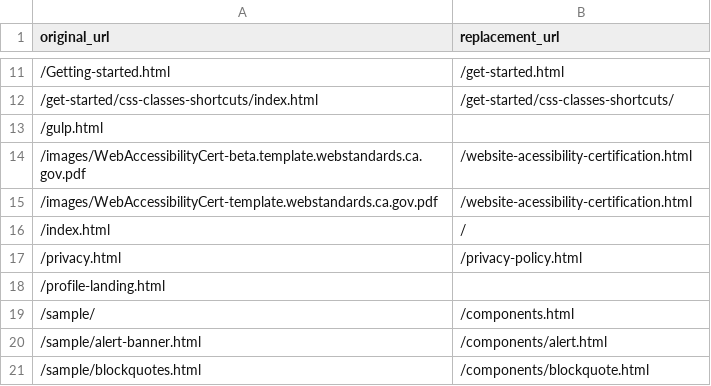
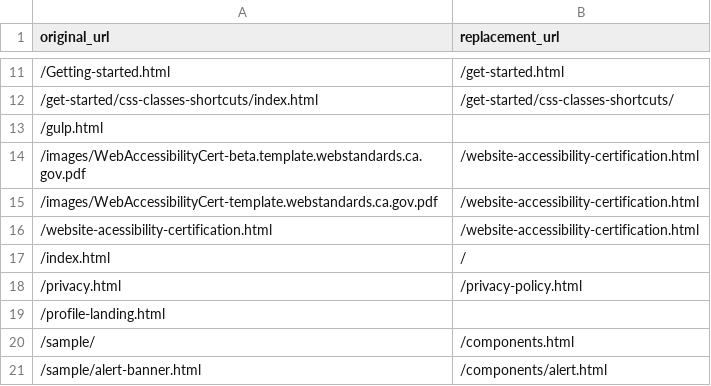
Before and after one commit to Office-of-Digital-Services/California-State-Web-Template-Website, a CSV file: src/_data/websiteRedirects.csv, drawn as a sheet; only a part is shown, gaps mark what is left out; the shorter side is filled out with more unchanged rows.

Commit message:
fixed typo in permalink

```diff
--- a/src/_data/websiteRedirects.csv
+++ b/src/_data/websiteRedirects.csv
@@ -13,4 +13,5 @@ original_url,replacement_url
 /gulp.html,
-/images/WebAccessibilityCert-beta.template.webstandards.ca.gov.pdf,/website-acessibility-certification.html
-/images/WebAccessibilityCert-template.webstandards.ca.gov.pdf,/website-acessibility-certification.html
+/images/WebAccessibilityCert-beta.template.webstandards.ca.gov.pdf,/website-accessibility-certification.html
+/images/WebAccessibilityCert-template.webstandards.ca.gov.pdf,/website-accessibility-certification.html
+/website-acessibility-certification.html,/website-accessibility-certification.html
 /index.html,/
```
Also changed, not shown: 4 other files.
